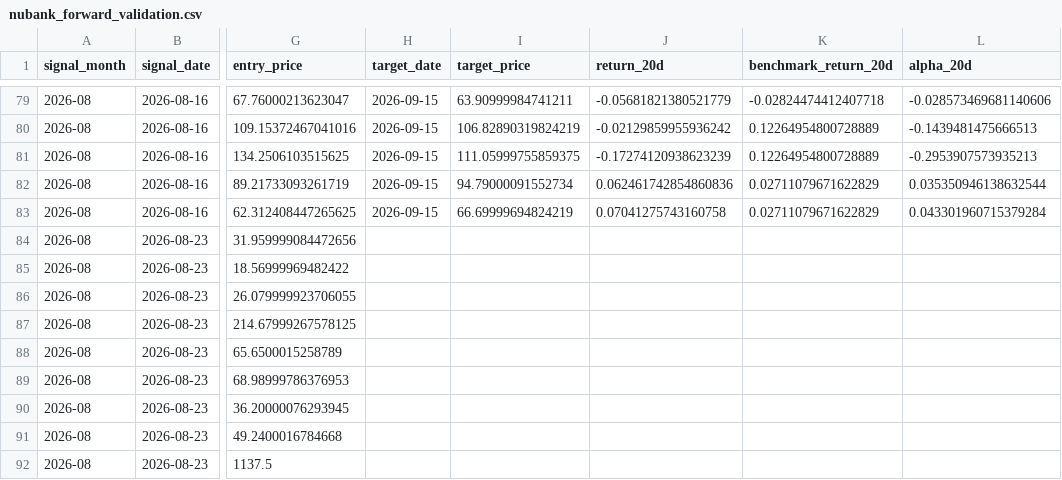
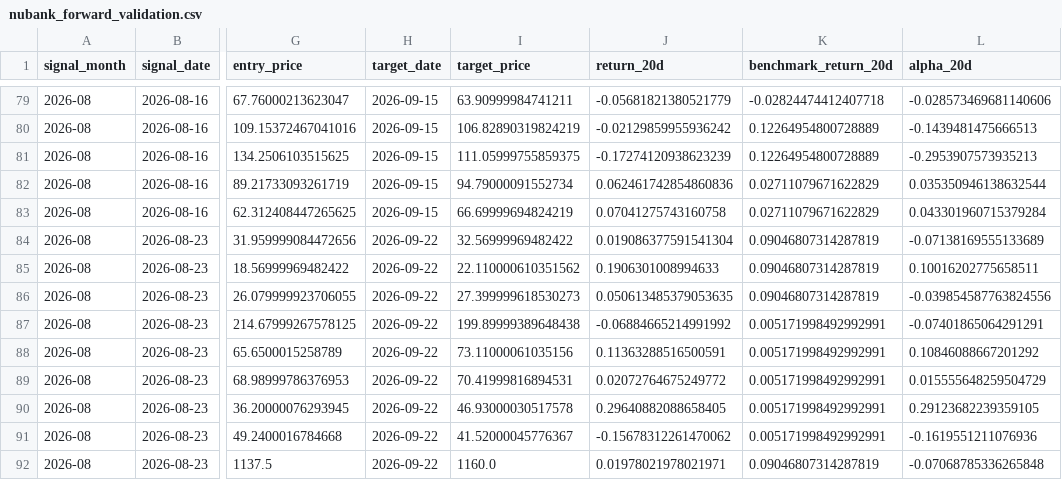
Before and after one commit to lucasfaamm/b3-ai, a CSV file: data/nubank_forward_validation.csv, drawn as a sheet; only a part is shown, gaps mark what is left out; the diff covers the shown part only; the diff names each change by its address in the sheet, - before the commit and + after, or states it on an @@ line.

```diff
--- a/data/nubank_forward_validation.csv
+++ b/data/nubank_forward_validation.csv
-H84:H92 (target_date): (empty)
+H84:H92 (target_date): 2026-09-22
-I84 (target_price): (empty)
+I84 (target_price): 32.56999969482422
-J84 (return_20d): (empty)
+J84 (return_20d): 0.019086377591541304
-K84:K86 (benchmark_return_20d): (empty)
+K84:K86 (benchmark_return_20d): 0.09046807314287819
-L84 (alpha_20d): (empty)
+L84 (alpha_20d): -0.07138169555133689
-I85 (target_price): (empty)
+I85 (target_price): 22.110000610351562
-J85 (return_20d): (empty)
+J85 (return_20d): 0.1906301008994633
-L85 (alpha_20d): (empty)
+L85 (alpha_20d): 0.10016202775658511
-I86 (target_price): (empty)
+I86 (target_price): 27.399999618530273
-J86 (return_20d): (empty)
+J86 (return_20d): 0.050613485379053635
-L86 (alpha_20d): (empty)
+L86 (alpha_20d): -0.039854587763824556
-I87 (target_price): (empty)
+I87 (target_price): 199.89999389648438
-J87 (return_20d): (empty)
+J87 (return_20d): -0.06884665214991992
-K87:K91 (benchmark_return_20d): (empty)
+K87:K91 (benchmark_return_20d): 0.005171998492992991
-L87 (alpha_20d): (empty)
+L87 (alpha_20d): -0.07401865064291291
-I88 (target_price): (empty)
+I88 (target_price): 73.11000061035156
-J88 (return_20d): (empty)
+J88 (return_20d): 0.11363288516500591
-L88 (alpha_20d): (empty)
+L88 (alpha_20d): 0.10846088667201292
-I89 (target_price): (empty)
+I89 (target_price): 70.41999816894531
-J89 (return_20d): (empty)
+J89 (return_20d): 0.02072764675249772
-L89 (alpha_20d): (empty)
+L89 (alpha_20d): 0.015555648259504729
-I90 (target_price): (empty)
+I90 (target_price): 46.93000030517578
-J90 (return_20d): (empty)
+J90 (return_20d): 0.29640882088658405
-L90 (alpha_20d): (empty)
+L90 (alpha_20d): 0.29123682239359105
-I91 (target_price): (empty)
+I91 (target_price): 41.52000045776367
-J91 (return_20d): (empty)
+J91 (return_20d): -0.15678312261470062
-L91 (alpha_20d): (empty)
+L91 (alpha_20d): -0.1619551211076936
-I92 (target_price): (empty)
+I92 (target_price): 1160.0
-J92 (return_20d): (empty)
+J92 (return_20d): 0.01978021978021971
-K92 (benchmark_return_20d): (empty)
+K92 (benchmark_return_20d): 0.09046807314287819
-L92 (alpha_20d): (empty)
+L92 (alpha_20d): -0.07068785336265848
```
Also changed, not shown: 3 added rows and 75 edited cells elsewhere in this file, data/weekly_final_decision_history.csv, results/buy_now.csv, 15 other files.
